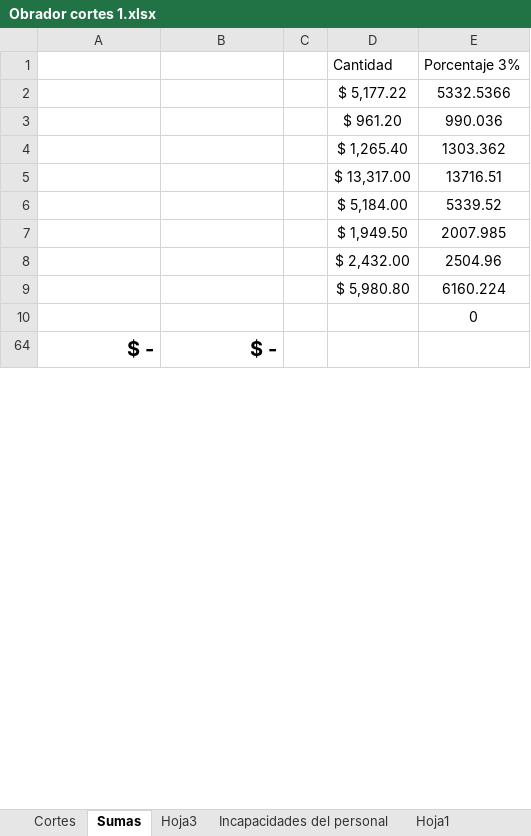
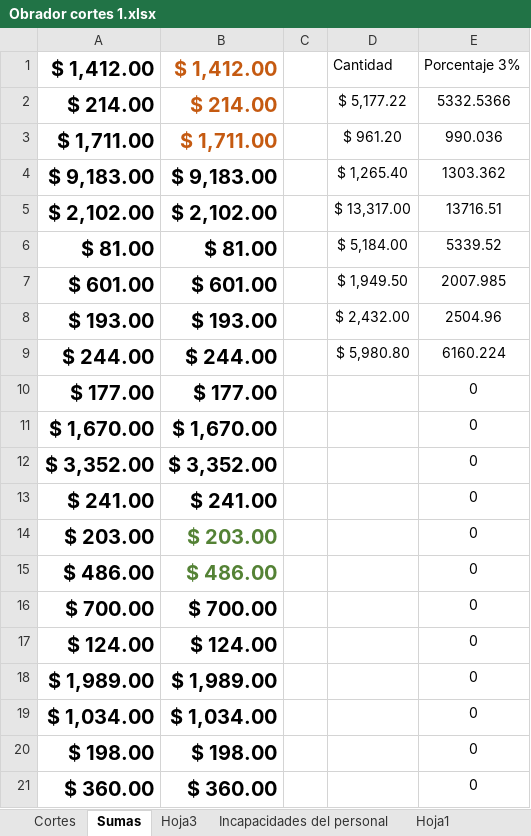
Before and after one commit to Hydra9999414/Cortes, an Excel workbook: Obrador cortes 1.xlsx, sheet Sumas, drawn as a sheet; only a part is shown; values as stored, in another font and other column widths than the file's, no borders; removed rows and columns are numbered as before the commit, all else as after; the diff covers the shown part only; the diff names each change by its address in the sheet, - before the commit and + after, or states it on an @@ line.

```diff
--- a/Obrador cortes 1.xlsx (sheet Sumas)
+++ b/Obrador cortes 1.xlsx (sheet Sumas)
-A1: (empty)
+A1: $ 1,412.00
-B1: (empty)
+B1: $ 1,412.00
-A2: (empty)
+A2: $ 214.00
-B2: (empty)
+B2: $ 214.00
-A3: (empty)
+A3: $ 1,711.00
-B3: (empty)
+B3: $ 1,711.00
-A4: (empty)
+A4: $ 9,183.00
-B4: (empty)
+B4: $ 9,183.00
-A5: (empty)
+A5: $ 2,102.00
-B5: (empty)
+B5: $ 2,102.00
-A6: (empty)
+A6: $ 81.00
-B6: (empty)
+B6: $ 81.00
-A7: (empty)
+A7: $ 601.00
-B7: (empty)
+B7: $ 601.00
-A8: (empty)
+A8: $ 193.00
-B8: (empty)
+B8: $ 193.00
-A9: (empty)
+A9: $ 244.00
-B9: (empty)
+B9: $ 244.00
-row 10:  |  |  |  | 0
-row 64: $ - | $ -
+row 10: $ 177.00 | $ 177.00 |  |  | 0
+row 11: $ 1,670.00 | $ 1,670.00 |  |  | 0
+row 12: $ 3,352.00 | $ 3,352.00 |  |  | 0
+row 13: $ 241.00 | $ 241.00 |  |  | 0
+row 14: $ 203.00 | $ 203.00 |  |  | 0
+row 15: $ 486.00 | $ 486.00 |  |  | 0
+row 16: $ 700.00 | $ 700.00 |  |  | 0
+row 17: $ 124.00 | $ 124.00 |  |  | 0
+row 18: $ 1,989.00 | $ 1,989.00 |  |  | 0
+row 19: $ 1,034.00 | $ 1,034.00 |  |  | 0
+row 20: $ 198.00 | $ 198.00 |  |  | 0
+row 21: $ 360.00 | $ 360.00 |  |  | 0
```
Also changed, not shown: 11 added rows and 1 edited cell elsewhere in this sheet, sheet Cortes, 11 Sur/11 Sur copia.xlsx.
